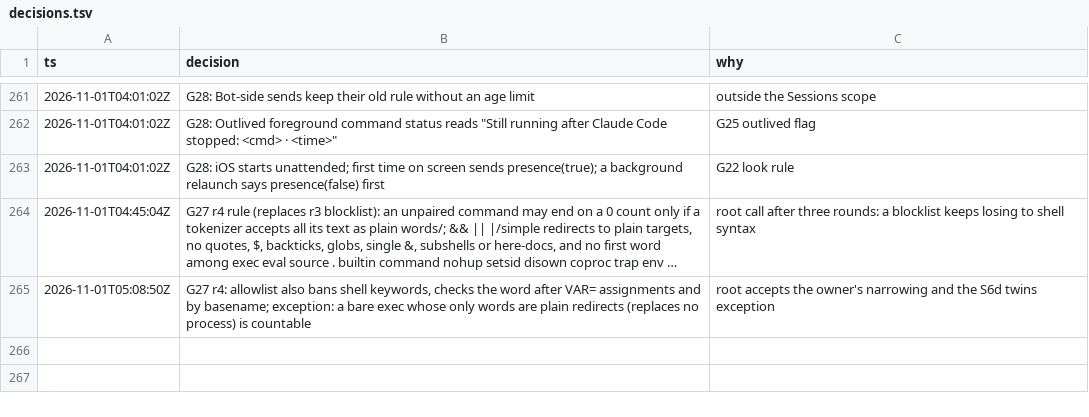
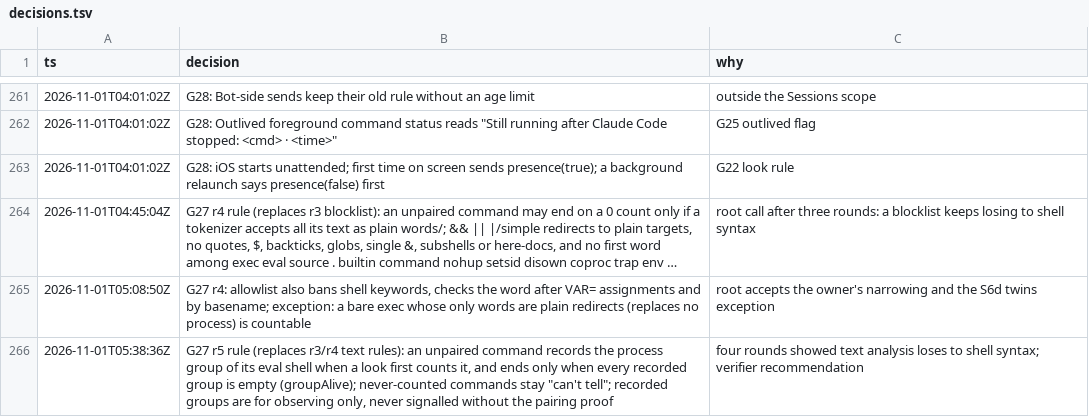
Before and after one commit to IamP5/claudio-bot, a TSV file: docs/ux-program/decisions.tsv, drawn as a sheet; only a part is shown, gaps mark what is left out; long unchanged cells end in …; the diff names each change by its address in the sheet, - before the commit and + after, or states it on an @@ line.

```diff
--- a/docs/ux-program/decisions.tsv
+++ b/docs/ux-program/decisions.tsv
+row 266: 2026-11-01T05:38:36Z | G27 r5 rule (replaces r3/r4 text rules): an unpaired command records the process group of its eval shell when a look first counts it, and ends only when every recorded group is empty (groupAlive); never-counted commands stay "can't tell"; recorded groups are for observing only, never signalled without the pairing proof | four rounds showed text analysis loses to shell syntax; verifier recommendation
```
Also changed, not shown: docs/ux-program/agents.tsv.
